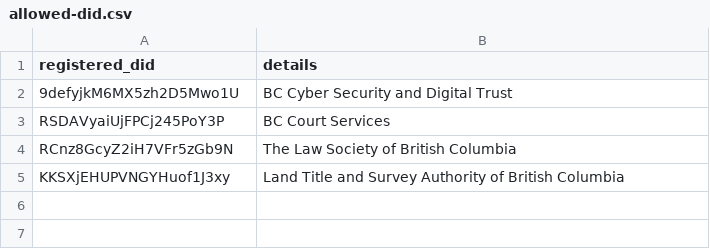
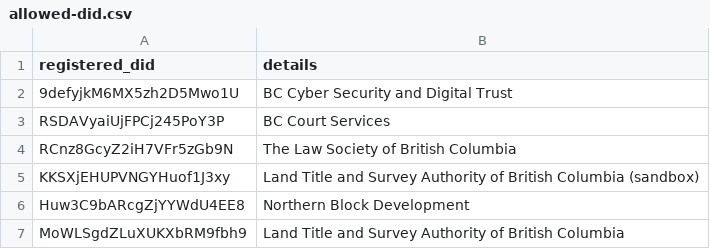
Before and after one commit to bcgov/dts-endorser-service, a CSV file: configurations/CAndy/dev/allowed-did.csv, drawn as a sheet.

```diff
--- a/configurations/CAndy/dev/allowed-did.csv
+++ b/configurations/CAndy/dev/allowed-did.csv
@@ -4,2 +4,4 @@ RSDAVyaiUjFPCj245PoY3P,BC Court Services
 RCnz8GcyZ2iH7VFr5zGb9N,The Law Society of British Columbia
-KKSXjEHUPVNGYHuof1J3xy,Land Title and Survey Authority of British Columbia
+KKSXjEHUPVNGYHuof1J3xy,Land Title and Survey Authority of British Columbia (sandbox)
+Huw3C9bARcgZjYYWdU4EE8,Northern Block Development
+MoWLSgdZLuXUKXbRM9fbh9,Land Title and Survey Authority of British Columbia
```
Also changed, not shown: configurations/CAndy/dev/allowed-credential-definition.csv, configurations/CAndy/dev/allowed-schema.csv.
